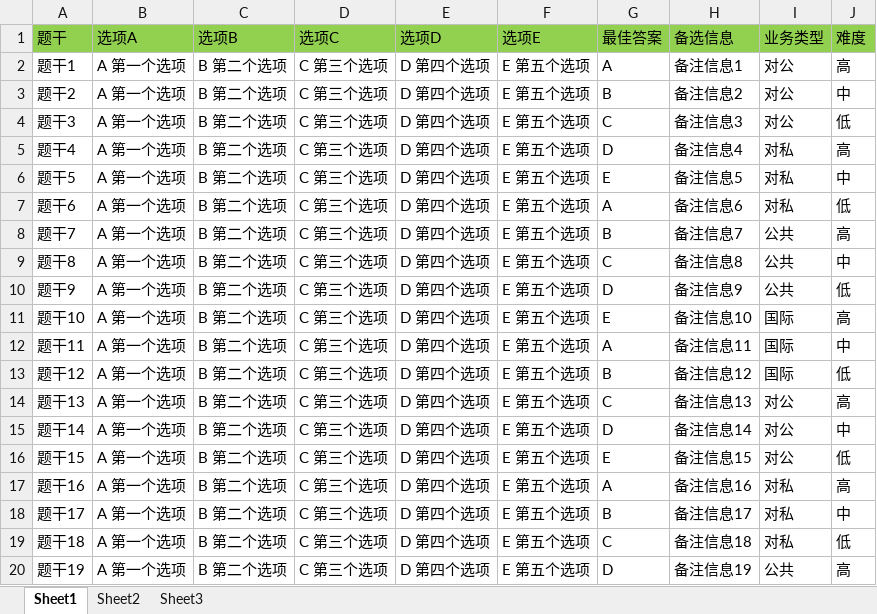
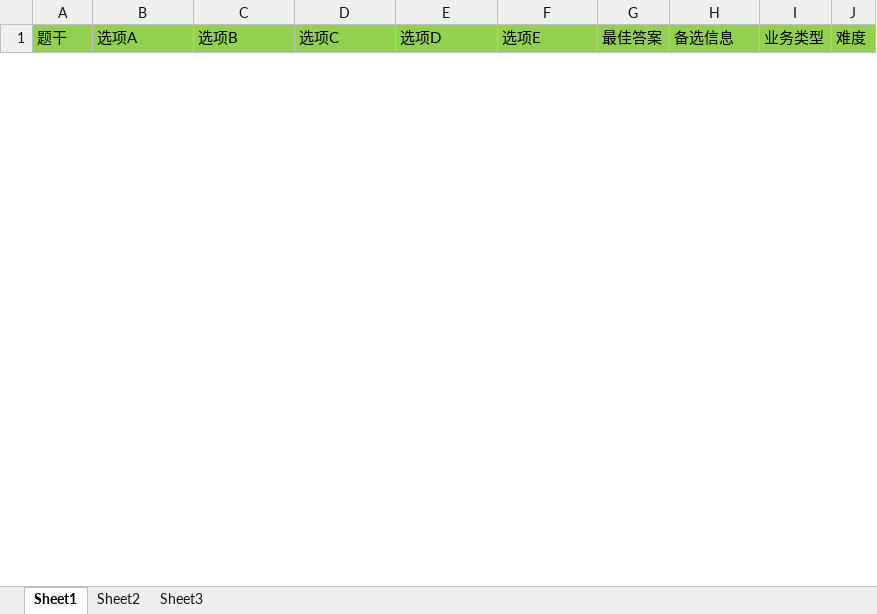
Before and after one commit to daocers/boot-tes, an Excel workbook: src/main/resources/models/单选题模板.xlsx, sheet Sheet1, drawn as a sheet; only a part is shown; values as stored, in another font and other column widths than the file's, no borders; removed rows and columns are numbered as before the commit, all else as after; the diff covers the shown part only; the diff names each change by its address in the sheet, - before the commit and + after, or states it on an @@ line.

```diff
--- a/src/main/resources/models/单选题模板.xlsx (sheet Sheet1)
+++ b/src/main/resources/models/单选题模板.xlsx (sheet Sheet1)
-row 2: 题干1 | A 第一个选项 | B 第二个选项 | C 第三个选项 | D 第四个选项 | E 第五个选项 | A | 备注信息1 | 对公 | 高
-row 3: 题干2 | A 第一个选项 | B 第二个选项 | C 第三个选项 | D 第四个选项 | E 第五个选项 | B | 备注信息2 | 对公 | 中
-row 4: 题干3 | A 第一个选项 | B 第二个选项 | C 第三个选项 | D 第四个选项 | E 第五个选项 | C | 备注信息3 | 对公 | 低
-row 5: 题干4 | A 第一个选项 | B 第二个选项 | C 第三个选项 | D 第四个选项 | E 第五个选项 | D | 备注信息4 | 对私 | 高
-row 6: 题干5 | A 第一个选项 | B 第二个选项 | C 第三个选项 | D 第四个选项 | E 第五个选项 | E | 备注信息5 | 对私 | 中
-row 7: 题干6 | A 第一个选项 | B 第二个选项 | C 第三个选项 | D 第四个选项 | E 第五个选项 | A | 备注信息6 | 对私 | 低
-row 8: 题干7 | A 第一个选项 | B 第二个选项 | C 第三个选项 | D 第四个选项 | E 第五个选项 | B | 备注信息7 | 公共 | 高
-row 9: 题干8 | A 第一个选项 | B 第二个选项 | C 第三个选项 | D 第四个选项 | E 第五个选项 | C | 备注信息8 | 公共 | 中
-row 10: 题干9 | A 第一个选项 | B 第二个选项 | C 第三个选项 | D 第四个选项 | E 第五个选项 | D | 备注信息9 | 公共 | 低
-row 11: 题干10 | A 第一个选项 | B 第二个选项 | C 第三个选项 | D 第四个选项 | E 第五个选项 | E | 备注信息10 | 国际 | 高
-row 12: 题干11 | A 第一个选项 | B 第二个选项 | C 第三个选项 | D 第四个选项 | E 第五个选项 | A | 备注信息11 | 国际 | 中
-row 13: 题干12 | A 第一个选项 | B 第二个选项 | C 第三个选项 | D 第四个选项 | E 第五个选项 | B | 备注信息12 | 国际 | 低
-row 14: 题干13 | A 第一个选项 | B 第二个选项 | C 第三个选项 | D 第四个选项 | E 第五个选项 | C | 备注信息13 | 对公 | 高
-row 15: 题干14 | A 第一个选项 | B 第二个选项 | C 第三个选项 | D 第四个选项 | E 第五个选项 | D | 备注信息14 | 对公 | 中
-row 16: 题干15 | A 第一个选项 | B 第二个选项 | C 第三个选项 | D 第四个选项 | E 第五个选项 | E | 备注信息15 | 对公 | 低
-row 17: 题干16 | A 第一个选项 | B 第二个选项 | C 第三个选项 | D 第四个选项 | E 第五个选项 | A | 备注信息16 | 对私 | 高
-row 18: 题干17 | A 第一个选项 | B 第二个选项 | C 第三个选项 | D 第四个选项 | E 第五个选项 | B | 备注信息17 | 对私 | 中
-row 19: 题干18 | A 第一个选项 | B 第二个选项 | C 第三个选项 | D 第四个选项 | E 第五个选项 | C | 备注信息18 | 对私 | 低
-row 20: 题干19 | A 第一个选项 | B 第二个选项 | C 第三个选项 | D 第四个选项 | E 第五个选项 | D | 备注信息19 | 公共 | 高
```
Also changed, not shown: 50 added rows and 31 removed rows elsewhere in this sheet, src/main/resources/models/判断题模板.xlsx, src/main/resources/models/多选题模板.xlsx, 20 other files.
